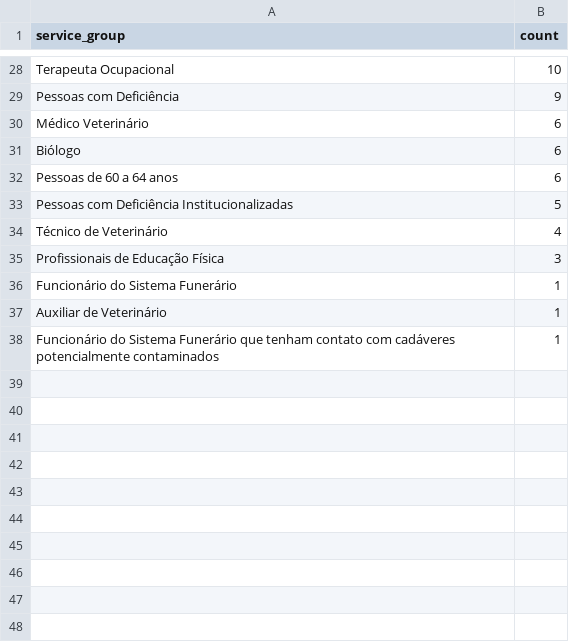
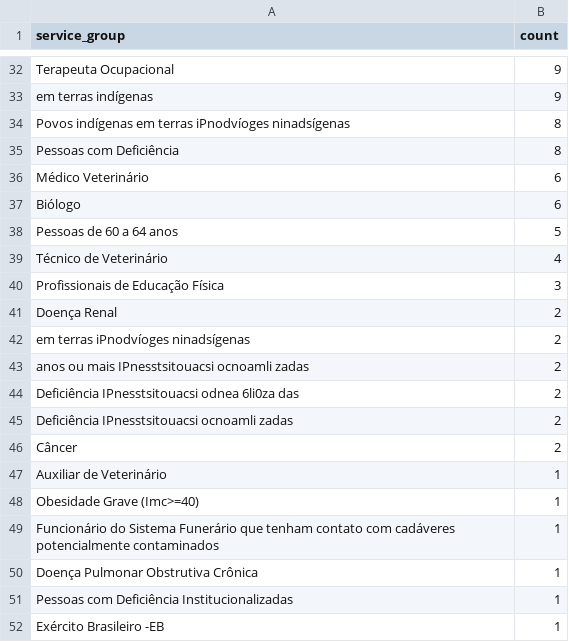
Before and after one commit to CodeForManaus/vacina-manaus-backend, a CSV file: analytics/service_group_count.csv, drawn as a sheet; only a part is shown, gaps mark what is left out; removed rows and columns are numbered as before the commit, all else as after; the diff covers the shown part only; the diff names each change by its address in the sheet, - before the commit and + after, or states it on an @@ line.

```diff
--- a/analytics/service_group_count.csv
+++ b/analytics/service_group_count.csv
-B32 (count): 10
+B32 (count): 9
+row 33: em terras indígenas | 9
+row 34: Povos indígenas em terras iPnodvíoges ninadsígenas | 8
-B35 (count): 9
+B35 (count): 8
-B38 (count): 6
+B38 (count): 5
-row 33: Pessoas com Deficiência Institucionalizadas | 5
-row 36: Funcionário do Sistema Funerário | 1
+row 41: Doença Renal | 2
+row 42: em terras iPnodvíoges ninadsígenas | 2
+row 43: anos ou mais IPnesstsitouacsi ocnoamli zadas | 2
+row 44: Deficiência IPnesstsitouacsi odnea 6li0za das | 2
+row 45: Deficiência IPnesstsitouacsi ocnoamli zadas | 2
+row 46: Câncer | 2
+row 48: Obesidade Grave (Imc>=40) | 1
+row 50: Doença Pulmonar Obstrutiva Crônica | 1
+row 51: Pessoas com Deficiência Institucionalizadas | 1
+row 52: Exército Brasileiro -EB | 1
```
Also changed, not shown: 8 added rows, 4 removed rows and 21 edited cells elsewhere in this file, analytics/uncategorized_service_group_by_vaccination_site_full_data.csv, analytics/uncategorized_service_group_by_vaccination_site_percent.csv, 18 other files.
